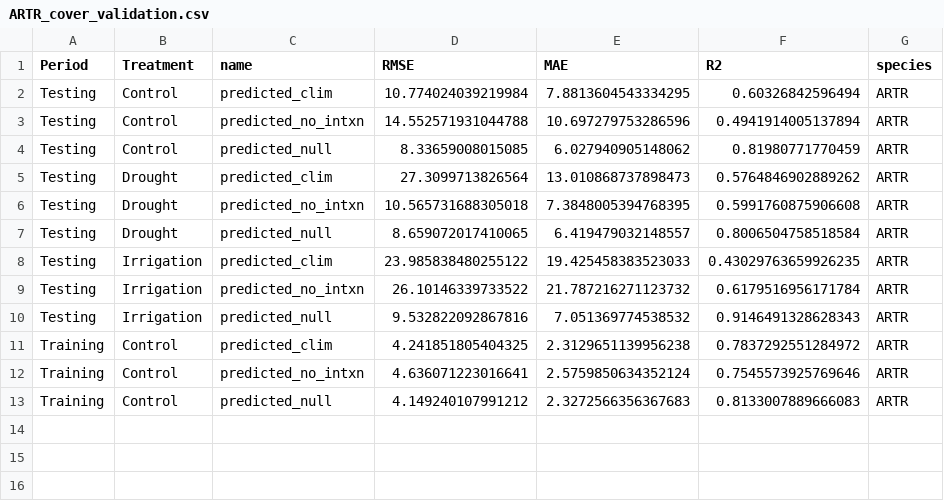
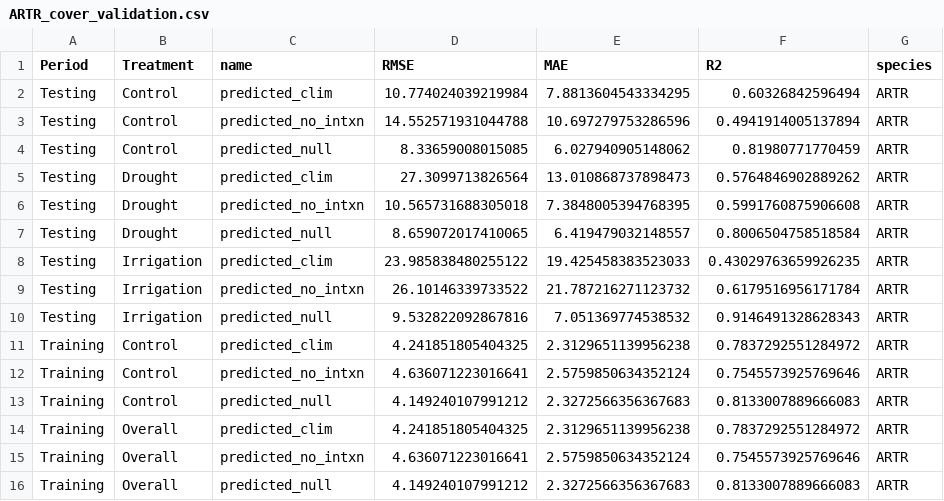
Before and after one commit to pbadler/forecast-plants-2024, a CSV file: output/ARTR_cover_validation.csv, drawn as a sheet; the diff names each change by its address in the sheet, - before the commit and + after, or states it on an @@ line.

```diff
--- a/output/ARTR_cover_validation.csv
+++ b/output/ARTR_cover_validation.csv
+row 14: Training | Overall | predicted_clim | 4.241851805404325 | 2.3129651139956238 | 0.7837292551284972 | ARTR
+row 15: Training | Overall | predicted_no_intxn | 4.636071223016641 | 2.5759850634352124 | 0.7545573925769646 | ARTR
+row 16: Training | Overall | predicted_null | 4.149240107991212 | 2.3272566356367683 | 0.8133007889666083 | ARTR
```
Also changed, not shown: output/HECO_cover_validation.csv, output/POSE_cover_validation.csv, 2 other files.
